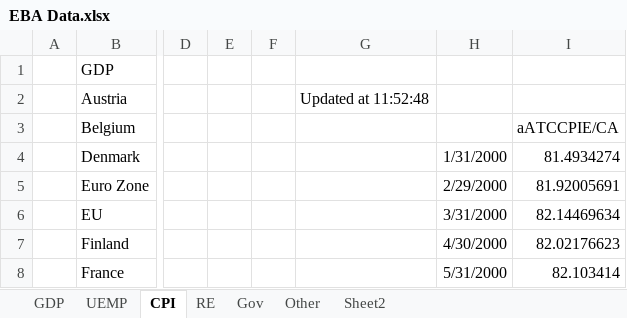
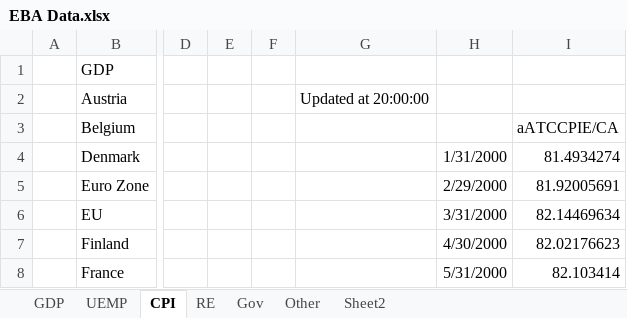
Before and after one commit to jchanlauimf/EBA, an Excel workbook: EBA Data.xlsx, sheet CPI, drawn as a sheet; only a part is shown, gaps mark what is left out; values as stored, in another font and other column widths than the file's, no borders; the diff names each change by its address in the sheet, - before the commit and + after, or states it on an @@ line.

```diff
--- a/EBA Data.xlsx (sheet CPI)
+++ b/EBA Data.xlsx (sheet CPI)
-G2: Updated at 11:52:48
+G2: Updated at 20:00:00
```
Also changed, not shown: sheet Gov, sheet Other, sheet UEMP, sheet RE, sheet GDP.
